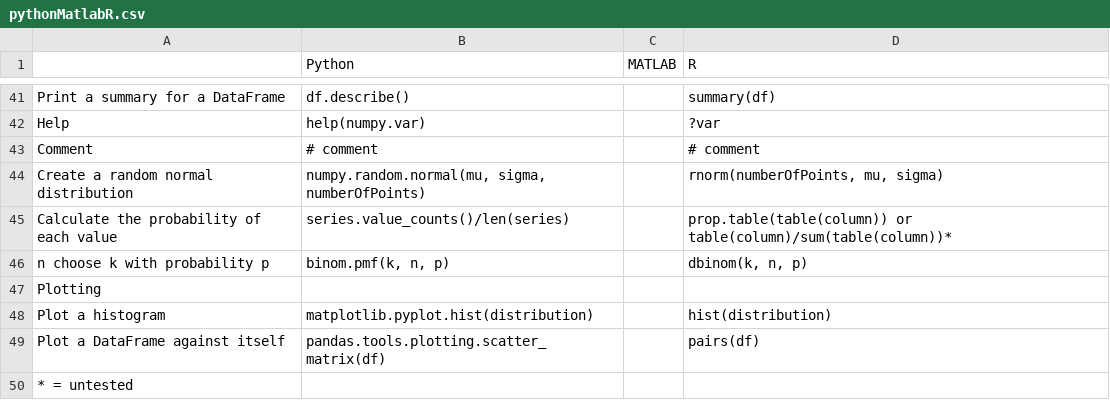
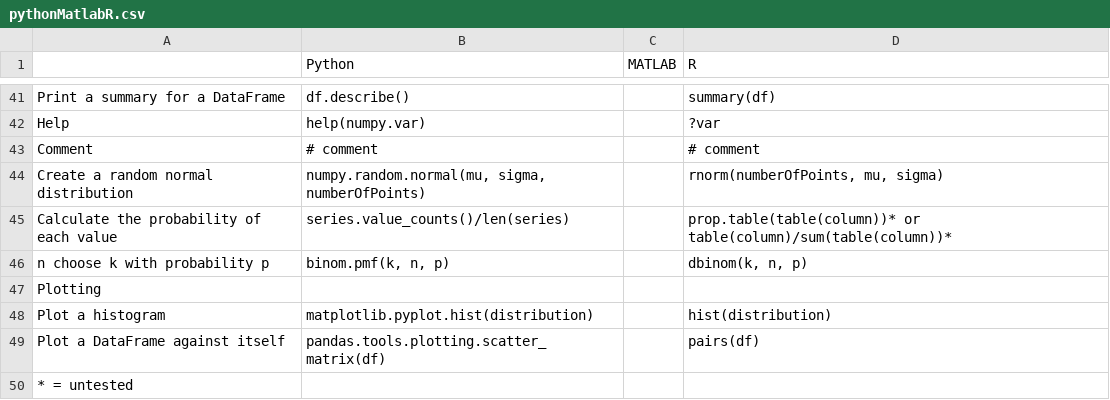
Before and after one commit to davidbailey/py, a CSV file: pythonMatlabR.csv, drawn as a sheet; only a part is shown, gaps mark what is left out.

Commit message:
Update pythonMatlabR.csv

```diff
--- a/pythonMatlabR.csv
+++ b/pythonMatlabR.csv
@@ -44,3 +44,3 @@ Comment,# comment,,# comment
 Create a random normal distribution,"numpy.random.normal(mu, sigma, numberOfPoints)",,"rnorm(numberOfPoints, mu, sigma)"
-Calculate the probability of each value,series.value_counts()/len(series),,prop.table(table(column)) or table(column)/sum(table(column))*
+Calculate the probability of each value,series.value_counts()/len(series),,prop.table(table(column))* or table(column)/sum(table(column))*
 n choose k with probability p,"binom.pmf(k, n, p)",,"dbinom(k, n, p)"
```
